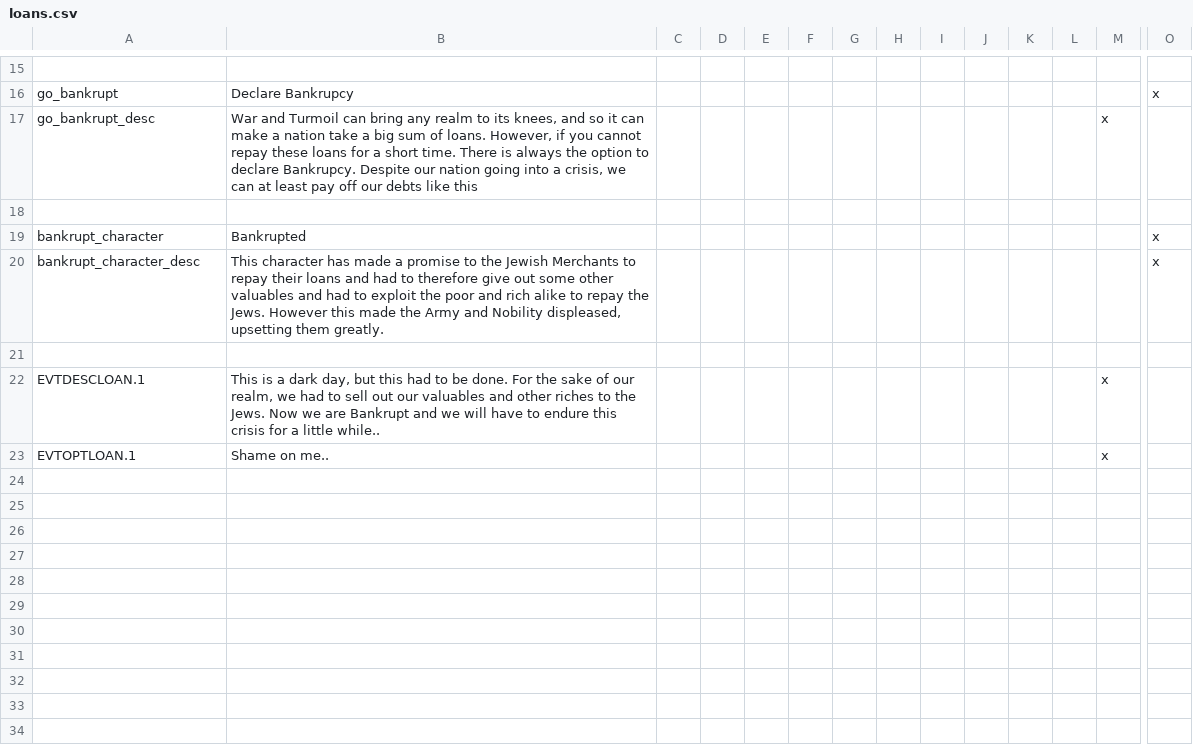
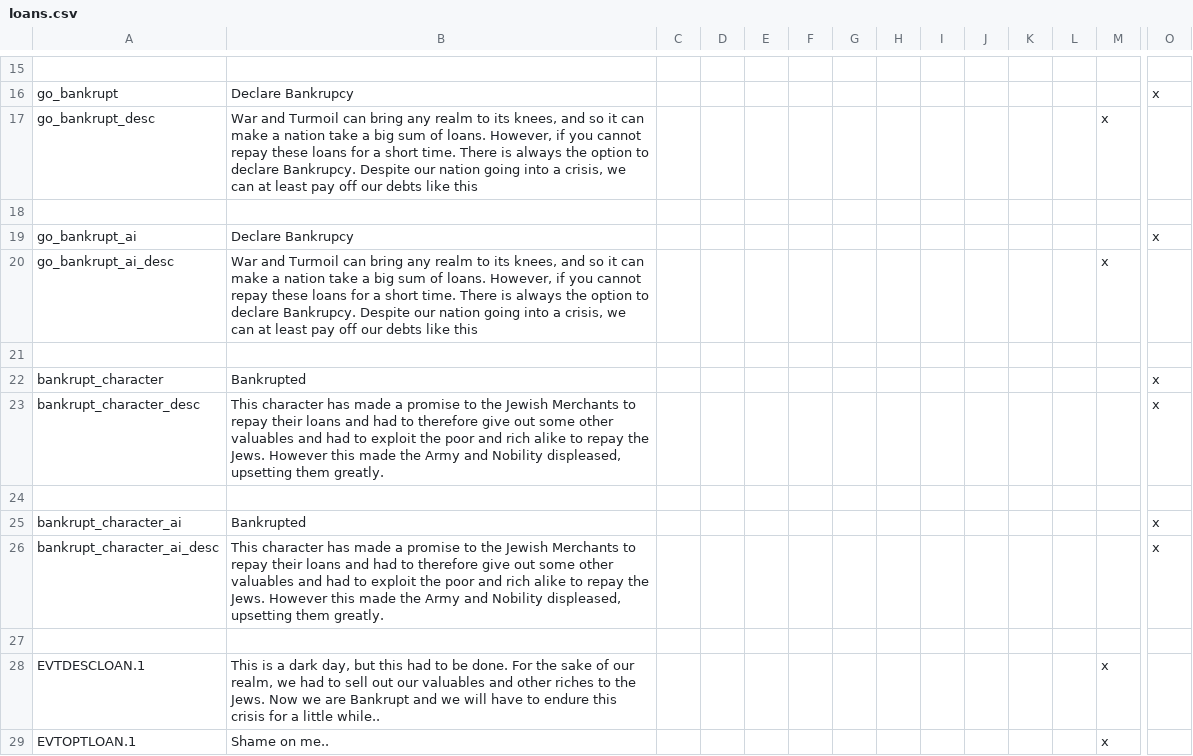
Before and after one commit to Archidemos/extradecisions, a CSV file: localisation/loans.csv, drawn as a sheet; only a part is shown, gaps mark what is left out; rows hold the shown columns only; the diff names each change by its address in the sheet, - before the commit and + after, or states it on an @@ line.

Commit message:
Quick Fix
Rebalanced the loans and gave a special ai decision for them to go bankrupt

```diff
--- a/localisation/loans.csv
+++ b/localisation/loans.csv
+row 19: go_bankrupt_ai | Declare Bankrupcy |  |  |  |  |  |  |  |  |  |  |  | x
+row 20: go_bankrupt_ai_desc | War and Turmoil can bring any realm to its knees, and so it can make a nation take a big sum of loans. However, if you cannot repay these loans for a short time. There is always the option to declare Bankrupcy. Despite our nation going into a crisis, we can at least pay off our debts like this |  |  |  |  |  |  |  |  |  |  | x
+row 21: (empty)
+row 24: (empty)
+row 25: bankrupt_character_ai | Bankrupted |  |  |  |  |  |  |  |  |  |  |  | x
+row 26: bankrupt_character_ai_desc | This character has made a promise to the Jewish Merchants to repay their loans and had to therefore give out some other valuables and had to exploit the poor and rich alike to repay the Jews. However this made the Army and Nobility displeased, upsetting them greatly. |  |  |  |  |  |  |  |  |  |  |  | x
```
Also changed, not shown: 4 other files.
